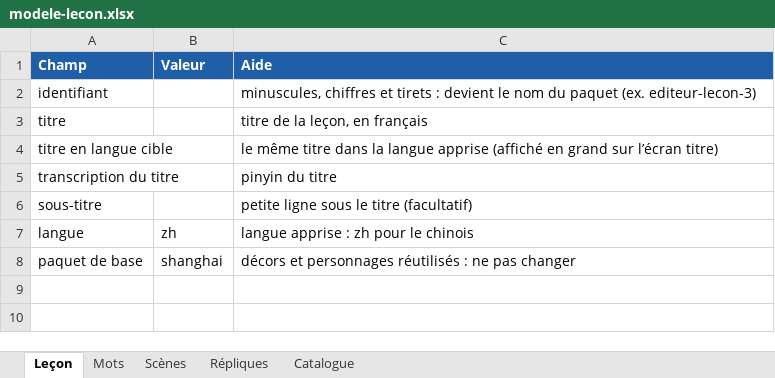
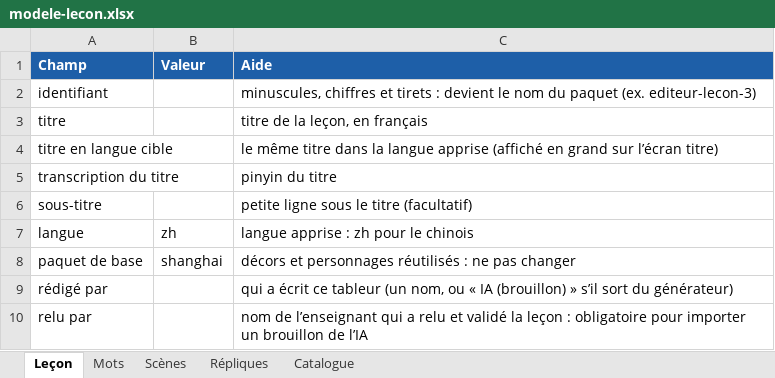
Before and after one commit to musetoile-png/jeu, an Excel workbook: src/sources/editeurs/modele-lecon.xlsx, sheet Leçon, drawn as a sheet; values as stored, in another font and other column widths than the file's, no borders; the diff names each change by its address in the sheet, - before the commit and + after, or states it on an @@ line.

```diff
--- a/src/sources/editeurs/modele-lecon.xlsx (sheet Leçon)
+++ b/src/sources/editeurs/modele-lecon.xlsx (sheet Leçon)
+row 9: rédigé par |  | qui a écrit ce tableur (un nom, ou « IA (brouillon) » s’il sort du générateur)
+row 10: relu par |  | nom de l’enseignant qui a relu et validé la leçon : obligatoire pour importer un brouillon de l’IA
```
Also changed, not shown: src/sources/editeurs/exemple-salon-de-the.xlsx, 18 other files.
